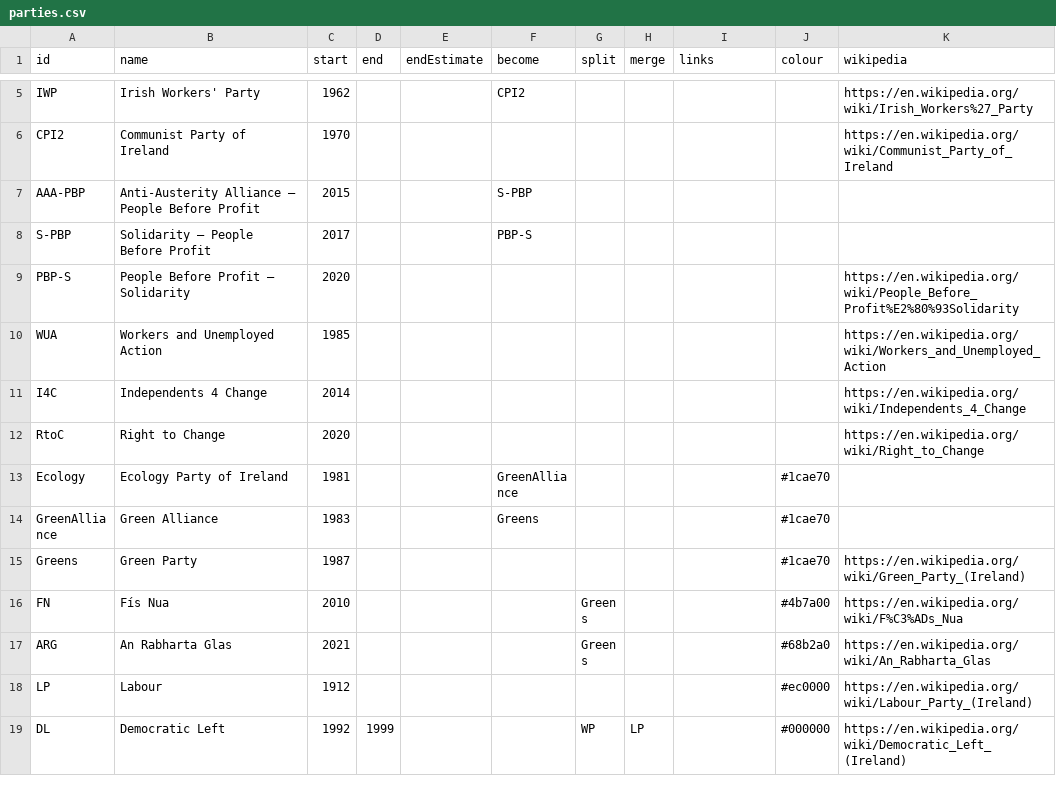
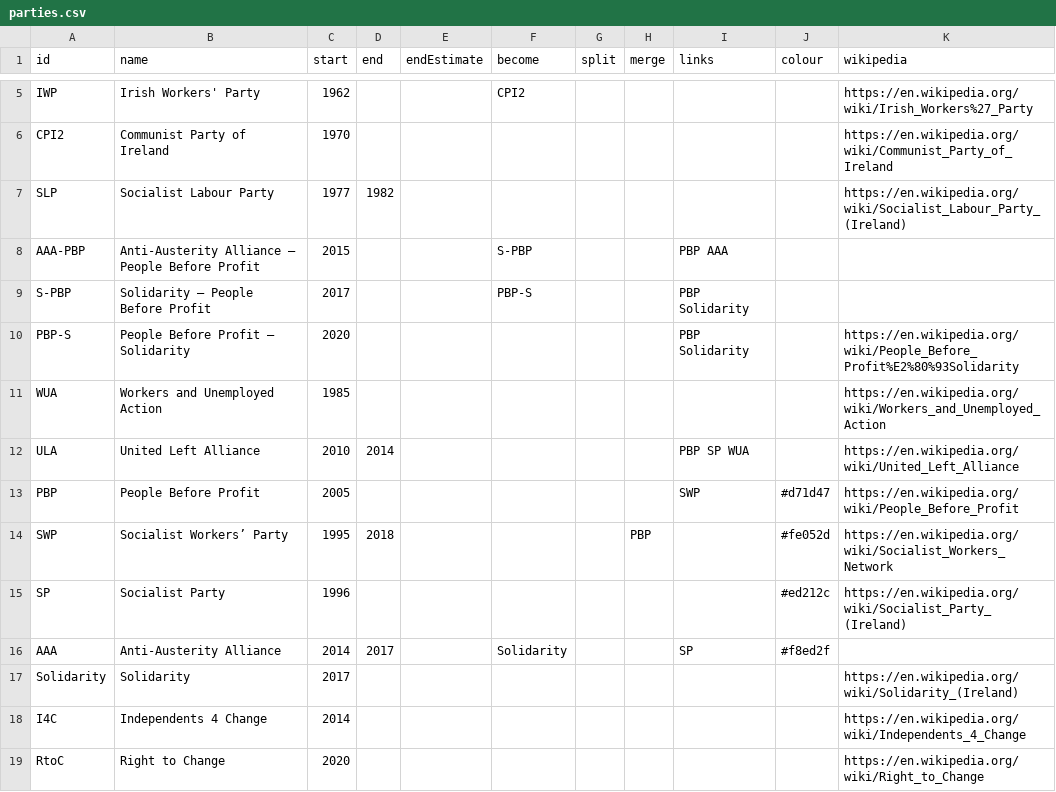
Before and after one commit to Aonrud/Irish-Electoral-Parties, a CSV file: docs/parties.csv, drawn as a sheet; only a part is shown, gaps mark what is left out; the shorter side is filled out with more unchanged rows.

Commit message:
content: add SP and SWP, related parties and events

```diff
--- a/docs/parties.csv
+++ b/docs/parties.csv
@@ -6,6 +6,13 @@ IWP,Irish Workers' Party,1962,,,CPI2,,,,,https://en.wikipedia.org/wiki/Irish_Wor
 CPI2,Communist Party of Ireland,1970,,,,,,,,https://en.wikipedia.org/wiki/Communist_Party_of_Ireland
-AAA-PBP,Anti-Austerity Alliance – People Before Profit,2015,,,S-PBP,,,,,
-S-PBP,Solidarity – People Before Profit,2017,,,PBP-S,,,,,
-PBP-S,People Before Profit – Solidarity,2020,,,,,,,,https://en.wikipedia.org/wiki/People_Before_Profit%E2%80%93Solidarity
+SLP,Socialist Labour Party,1977,1982,,,,,,,https://en.wikipedia.org/wiki/Socialist_Labour_Party_(Ireland)
+AAA-PBP,Anti-Austerity Alliance – People Before Profit,2015,,,S-PBP,,,PBP AAA,,
+S-PBP,Solidarity – People Before Profit,2017,,,PBP-S,,,PBP Solidarity,,
+PBP-S,People Before Profit – Solidarity,2020,,,,,,PBP Solidarity,,https://en.wikipedia.org/wiki/People_Before_Profit%E2%80%93Solidarity
 WUA,Workers and Unemployed Action,1985,,,,,,,,https://en.wikipedia.org/wiki/Workers_and_Unemployed_Action
+ULA,United Left Alliance,2010,2014,,,,,PBP SP WUA,,https://en.wikipedia.org/wiki/United_Left_Alliance
+PBP,People Before Profit,2005,,,,,,SWP,#d71d47,https://en.wikipedia.org/wiki/People_Before_Profit
+SWP,Socialist Workers’ Party,1995,2018,,,,PBP,,#fe052d,https://en.wikipedia.org/wiki/Socialist_Workers_Network
+SP,Socialist Party,1996,,,,,,,#ed212c,https://en.wikipedia.org/wiki/Socialist_Party_(Ireland)
+AAA,Anti-Austerity Alliance,2014,2017,,Solidarity,,,SP,#f8ed2f,
+Solidarity,Solidarity,2017,,,,,,,,https://en.wikipedia.org/wiki/Solidarity_(Ireland)
 I4C,Independents 4 Change,2014,,,,,,,,https://en.wikipedia.org/wiki/Independents_4_Change
```
Also changed, not shown: docs/events.csv.
